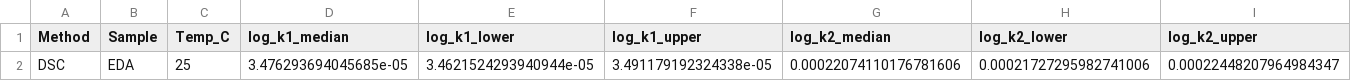
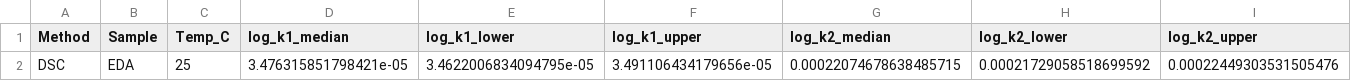
Before and after one commit to tkmeldrum/epoxy_HPC, a CSV file: fit_results/fit_DSC_EDA_25C.csv, drawn as a sheet; only a part is shown; removed rows and columns are numbered as before the commit, all else as after; rows hold the shown columns only; the diff names each change by its address in the sheet, - before the commit and + after, or states it on an @@ line.

```diff
--- a/fit_results/fit_DSC_EDA_25C.csv
+++ b/fit_results/fit_DSC_EDA_25C.csv
-row 2: DSC | EDA | 25 | 3.476293694045685e-05 | 3.4621524293940944e-05 | 3.491179192324338e-05 | 0.00022074110176781606 | 0.00021727295982741006 | 0.00022448207964984347
+row 2: DSC | EDA | 25 | 3.476315851798421e-05 | 3.4622006834094795e-05 | 3.491106434179656e-05 | 0.00022074678638485715 | 0.00021729058518699592 | 0.00022449303531505476
```
Also changed, not shown: fit_results/fit_DSC_EDA_33C.csv, fit_results/fit_DSC_EDA_50C.csv, 39 other files.
